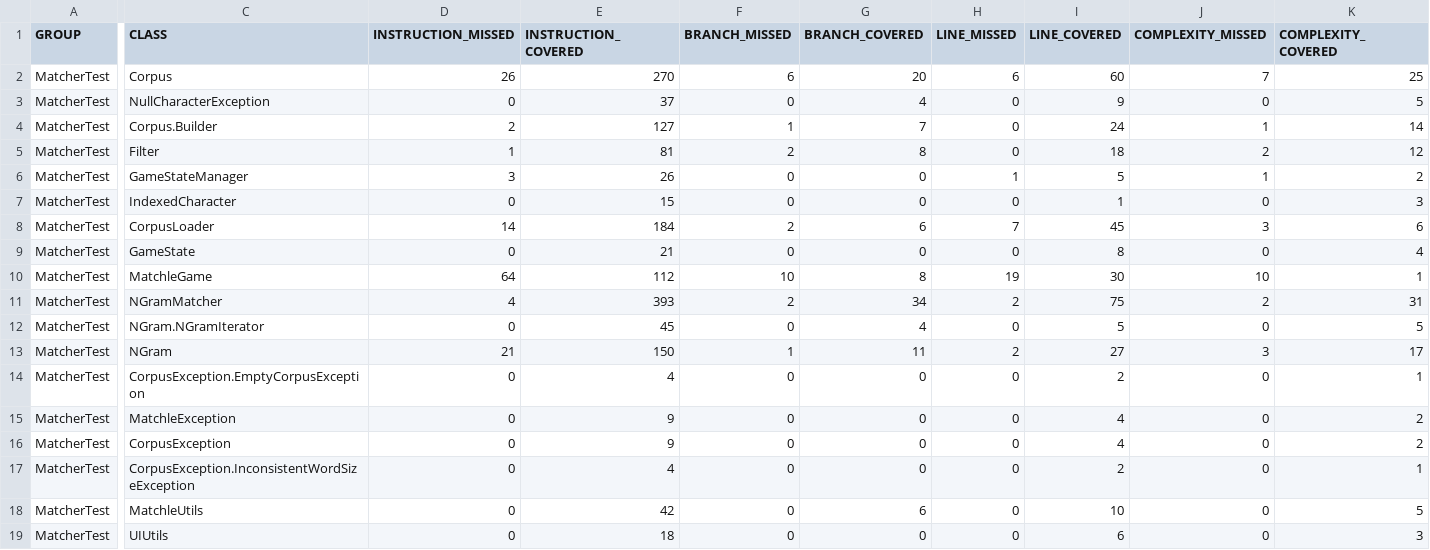
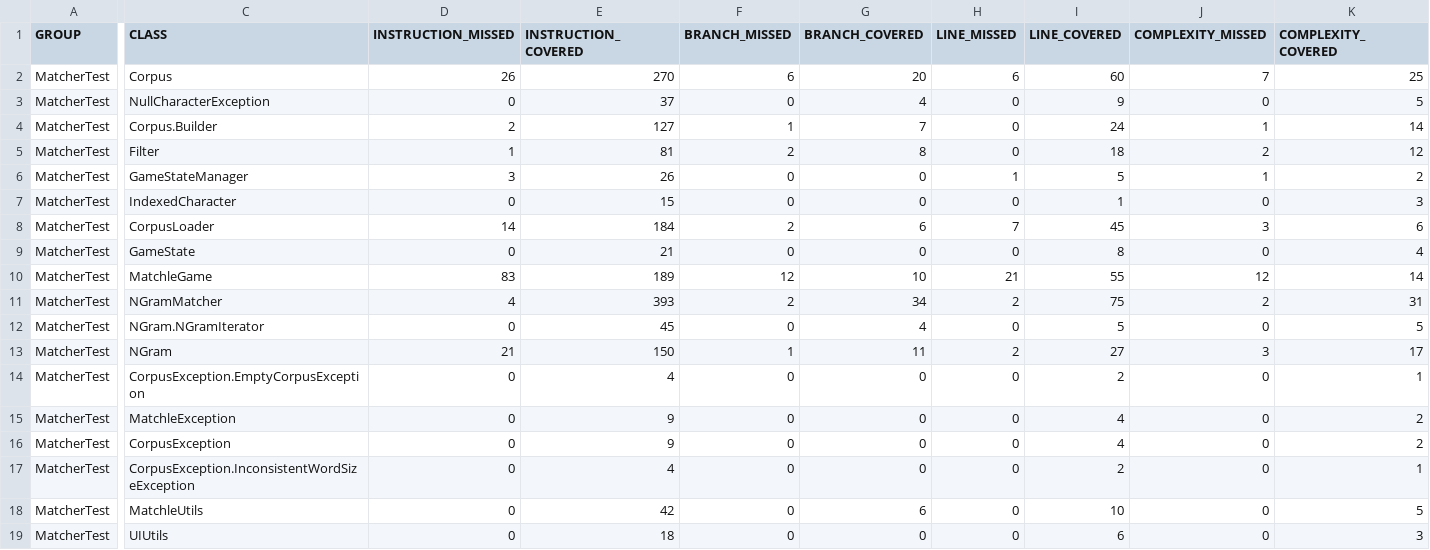
Before and after one commit to PercyQian/Matcher, a CSV file: report/report.csv, drawn as a sheet; only a part is shown, gaps mark what is left out; the diff covers the shown part only; the diff names each change by its address in the sheet, - before the commit and + after, or states it on an @@ line.

```diff
--- a/report/report.csv
+++ b/report/report.csv
-D10 (INSTRUCTION_MISSED): 64
+D10 (INSTRUCTION_MISSED): 83
-E10 (INSTRUCTION_COVERED): 112
+E10 (INSTRUCTION_COVERED): 189
-F10 (BRANCH_MISSED): 10
+F10 (BRANCH_MISSED): 12
-G10 (BRANCH_COVERED): 8
+G10 (BRANCH_COVERED): 10
-H10 (LINE_MISSED): 19
+H10 (LINE_MISSED): 21
-I10 (LINE_COVERED): 30
+I10 (LINE_COVERED): 55
-J10 (COMPLEXITY_MISSED): 10
+J10 (COMPLEXITY_MISSED): 12
-K10 (COMPLEXITY_COVERED): 1
+K10 (COMPLEXITY_COVERED): 14
```
Also changed, not shown: 1 edited cell elsewhere in this file, 53 other files.
